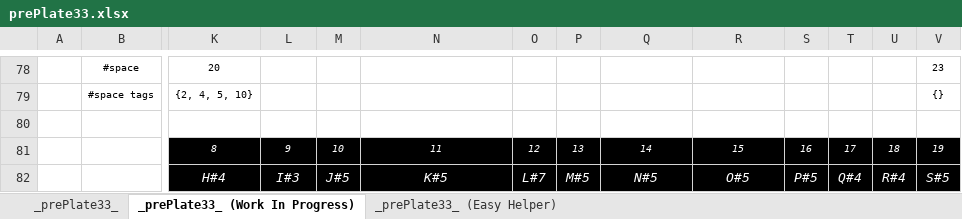
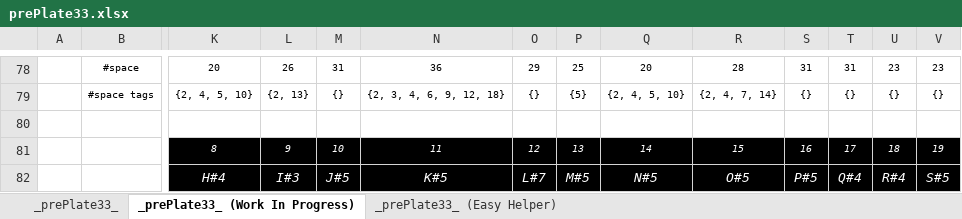
Before and after one commit to openroot/prePlate33, an Excel workbook: prePlate33/Offline Documents (Periodic)/prePlate33.xlsx, sheet _prePlate33_ (Work In Progress), drawn as a sheet; only a part is shown, gaps mark what is left out; values as stored, in another font and other column widths than the file's, no borders; charts and pictures not drawn; the diff covers the shown part only; the diff names each change by its address in the sheet, - before the commit and + after, or states it on an @@ line.

```diff
--- a/prePlate33/Offline Documents (Periodic)/prePlate33.xlsx (sheet _prePlate33_ (Work In Progress))
+++ b/prePlate33/Offline Documents (Periodic)/prePlate33.xlsx (sheet _prePlate33_ (Work In Progress))
-L78: (empty)
+L78: 26
-M78: (empty)
+M78: 31
-N78: (empty)
+N78: 36
-O78: (empty)
+O78: 29
-P78: (empty)
+P78: 25
-Q78: (empty)
+Q78: 20
-R78: (empty)
+R78: 28
-S78: (empty)
+S78: 31
-T78: (empty)
+T78: 31
-U78: (empty)
+U78: 23
-L79: (empty)
+L79: {2, 13}
-M79: (empty)
+M79: {}
-N79: (empty)
+N79: {2, 3, 4, 6, 9, 12, 18}
-O79: (empty)
+O79: {}
-P79: (empty)
+P79: {5}
-Q79: (empty)
+Q79: {2, 4, 5, 10}
-R79: (empty)
+R79: {2, 4, 7, 14}
-S79: (empty)
+S79: {}
-T79: (empty)
+T79: {}
-U79: (empty)
+U79: {}
```
Also changed, not shown: 82 edited cells elsewhere in this sheet, sheet _prePlate33_, sheet _prePlate33_ (Easy Helper), 9 other files.
